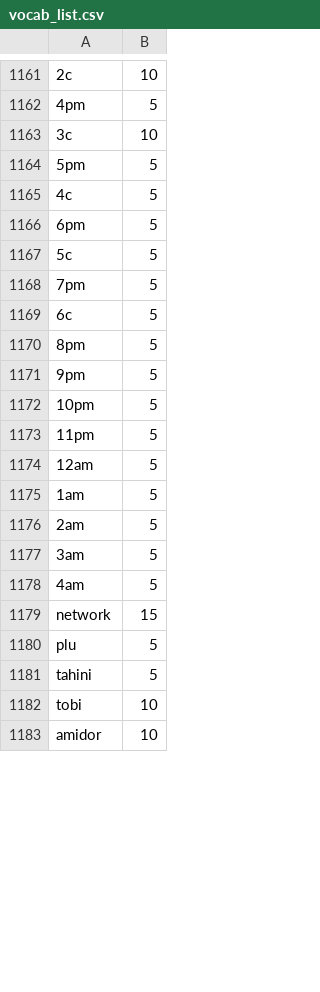
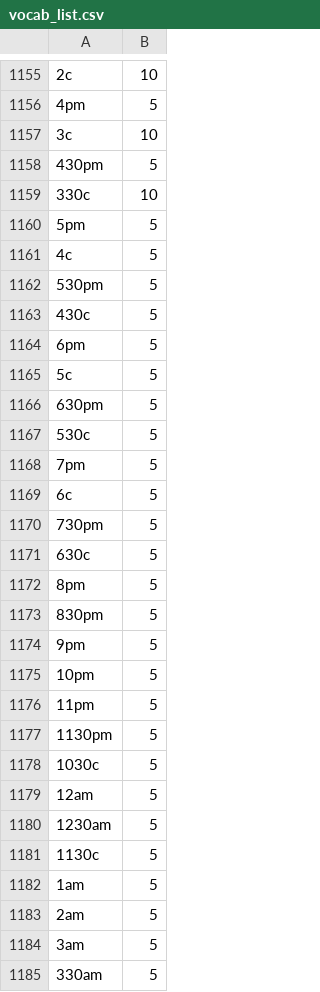
Before and after one commit to hs00165/recipe_cleaner, a CSV file: data/vocab_list.csv, drawn as a sheet; only a part is shown, gaps mark what is left out; the shorter side is filled out with more unchanged rows; the diff covers the shown part only; the diff names each change by its address in the sheet, - before the commit and + after, or states it on an @@ line.

```diff
--- a/data/vocab_list.csv
+++ b/data/vocab_list.csv
+row 1158: 430pm | 5
+row 1159: 330c | 10
+row 1162: 530pm | 5
+row 1163: 430c | 5
+row 1166: 630pm | 5
+row 1167: 530c | 5
+row 1170: 730pm | 5
+row 1171: 630c | 5
+row 1173: 830pm | 5
+row 1177: 1130pm | 5
@@ row 1151 moved to row 1178: 1030c @@
+row 1180: 1230am | 5
@@ row 1155 moved to row 1181: 1130c @@
+row 1185: 330am | 5
```
Also changed, not shown: 22 added rows, 18 removed rows and 29 edited cells elsewhere in this file, 9 other files.
